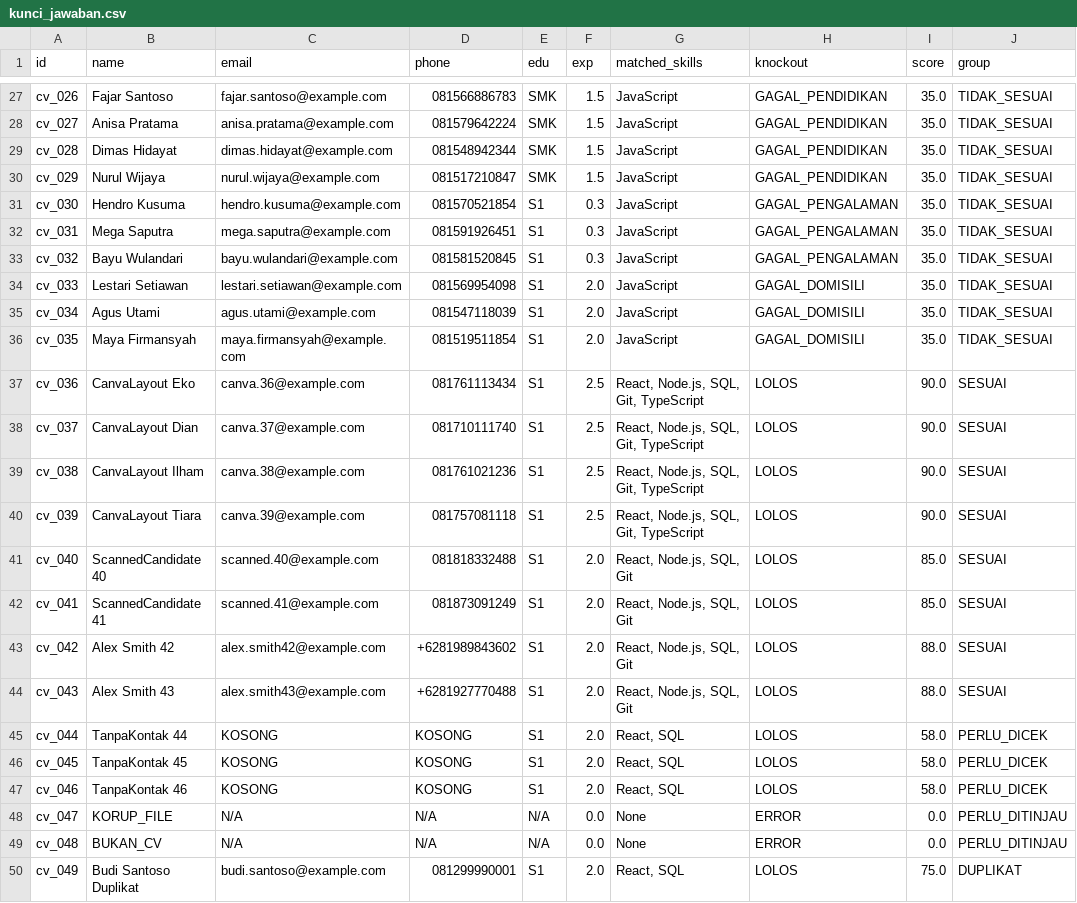
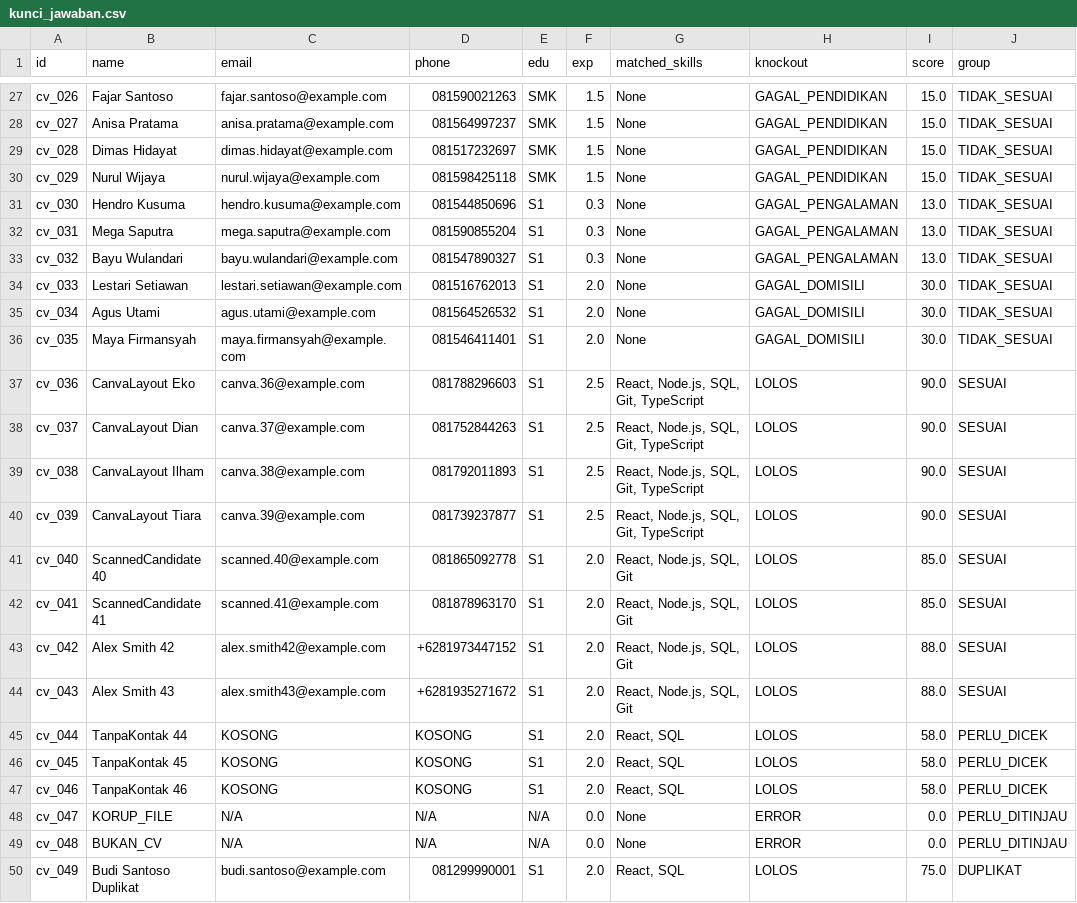
Before and after one commit to iammadsfq/RecruitFlow-RPA, a CSV file: Data/kunci_jawaban.csv, drawn as a sheet; only a part is shown, gaps mark what is left out; the diff covers the shown part only; the diff names each change by its address in the sheet, - before the commit and + after, or states it on an @@ line.

Commit message:
fix(data): calibrate answer key scores to match PRD mathematical formula

```diff
--- a/Data/kunci_jawaban.csv
+++ b/Data/kunci_jawaban.csv
-D27 (phone): 081566886783
+D27 (phone): 081590021263
-G27:G36 (matched_skills): JavaScript
+G27:G36 (matched_skills): None
-I27:I30 (score): 35.0
+I27:I30 (score): 15.0
-D28 (phone): 081579642224
+D28 (phone): 081564997237
-D29 (phone): 081548942344
+D29 (phone): 081517232697
-D30 (phone): 081517210847
+D30 (phone): 081598425118
-D31 (phone): 081570521854
+D31 (phone): 081544850696
-I31:I33 (score): 35.0
+I31:I33 (score): 13.0
-D32 (phone): 081591926451
+D32 (phone): 081590855204
-D33 (phone): 081581520845
+D33 (phone): 081547890327
-D34 (phone): 081569954098
+D34 (phone): 081516762013
-I34:I36 (score): 35.0
+I34:I36 (score): 30.0
-D35 (phone): 081547118039
+D35 (phone): 081564526532
-D36 (phone): 081519511854
+D36 (phone): 081546411401
-D37 (phone): 081761113434
+D37 (phone): 081788296603
-D38 (phone): 081710111740
+D38 (phone): 081752844263
-D39 (phone): 081761021236
+D39 (phone): 081792011893
-D40 (phone): 081757081118
+D40 (phone): 081739237877
-D41 (phone): 081818332488
+D41 (phone): 081865092778
-D42 (phone): 081873091249
+D42 (phone): 081878963170
-D43 (phone): +6281989843602
+D43 (phone): +6281973447152
-D44 (phone): +6281927770488
+D44 (phone): +6281935271672
```
Also changed, not shown: 85 edited cells elsewhere in this file, 50 other files.
